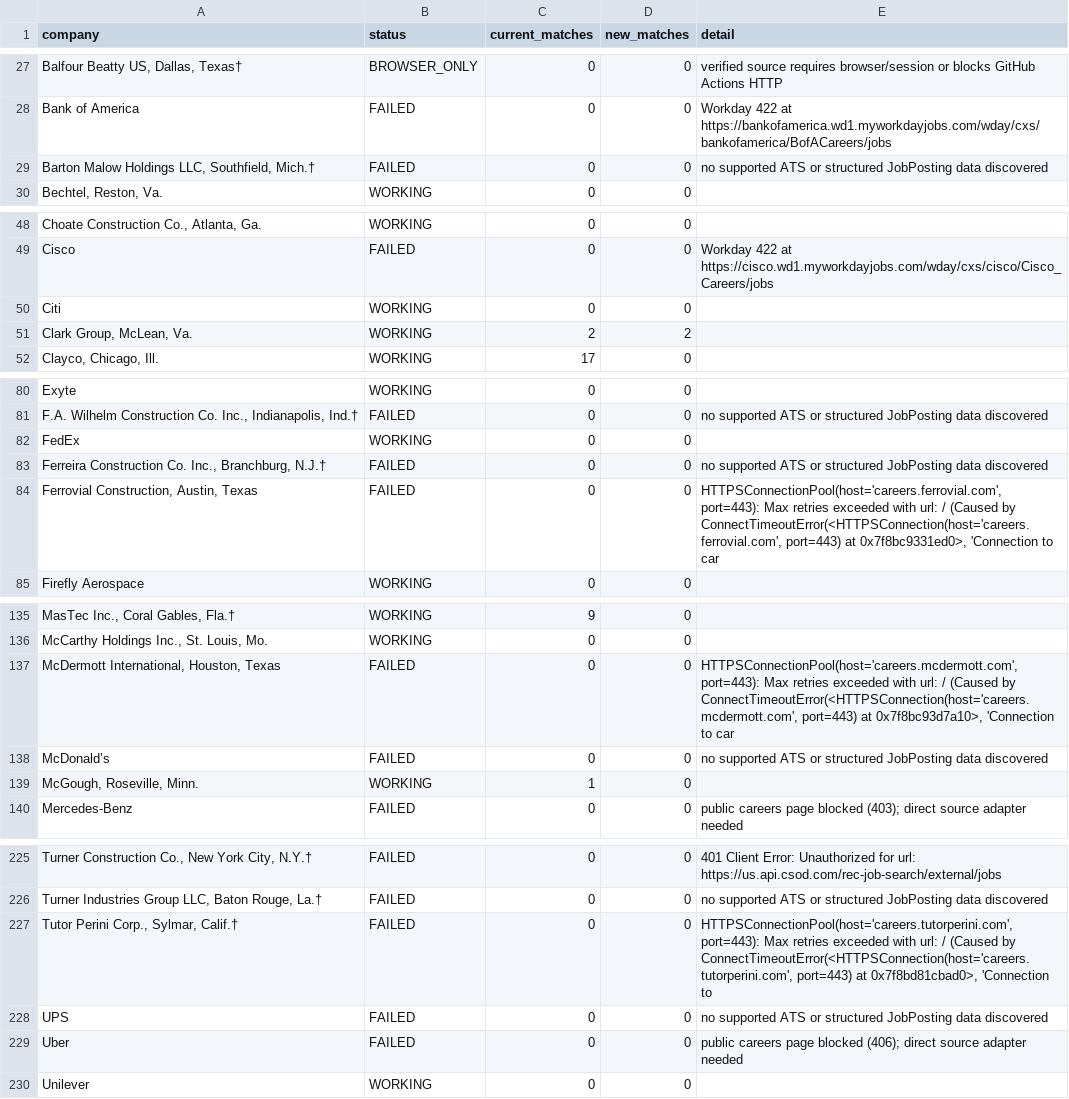
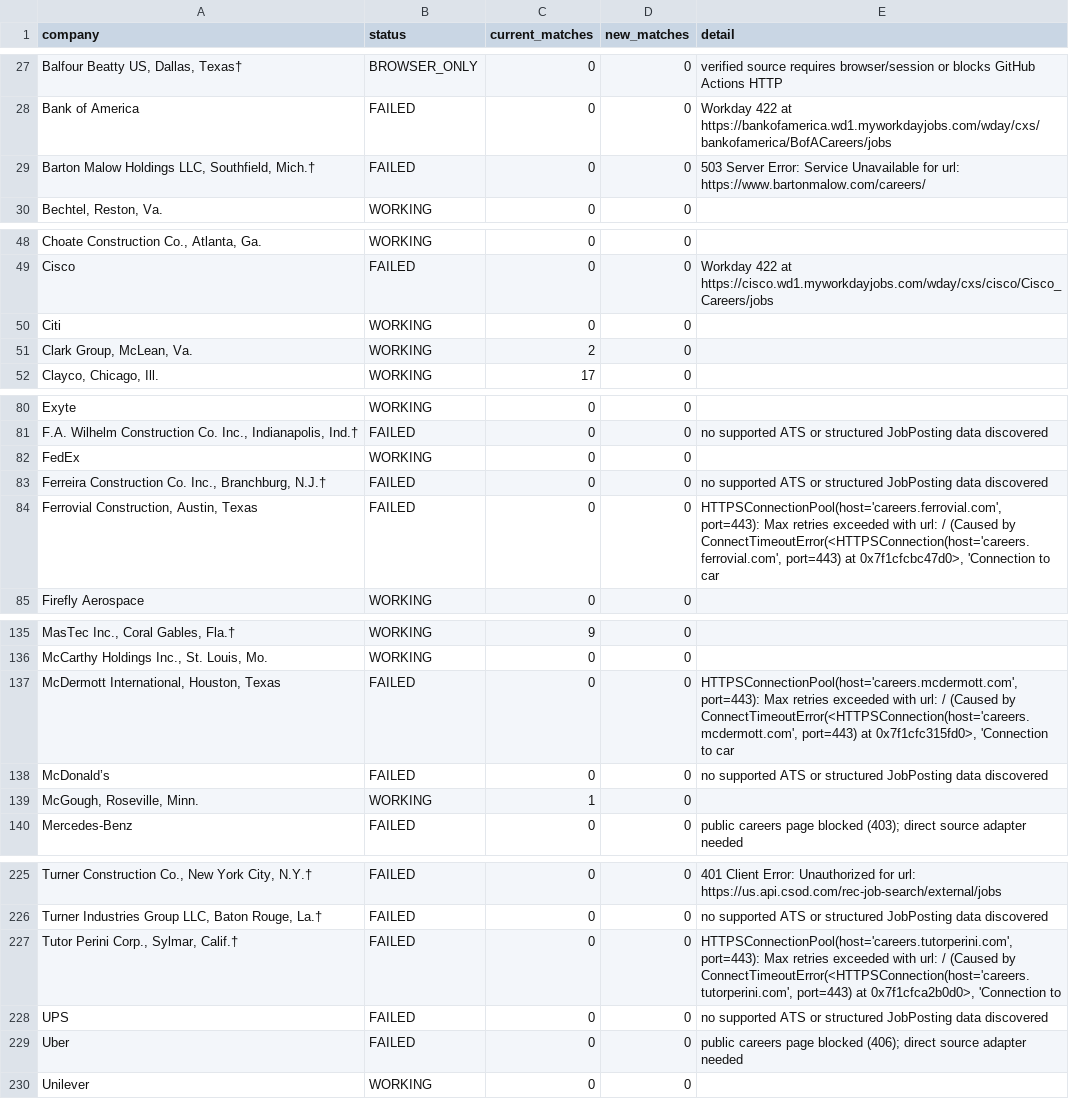
Before and after one commit to sandeepreddy46-max/Jobscrapper, a CSV file: source_health.csv, drawn as a sheet; only a part is shown, gaps mark what is left out; the diff names each change by its address in the sheet, - before the commit and + after, or states it on an @@ line.

```diff
--- a/source_health.csv
+++ b/source_health.csv
-E29 (detail): no supported ATS or structured JobPosting data discovered
+E29 (detail): 503 Server Error: Service Unavailable for url: https://www.bartonmalow.com/careers/
-D51 (new_matches): 2
+D51 (new_matches): 0
-E84 (detail): …port=443) at 0x7f8bc9331ed0>, 'Connection to…
+E84 (detail): …port=443) at 0x7f1cfcbc47d0>, 'Connection to…
-E137 (detail): …port=443) at 0x7f8bc93d7a10>, 'Connection to…
+E137 (detail): …port=443) at 0x7f1cfc315fd0>, 'Connection to…
-E227 (detail): …port=443) at 0x7f8bd81cbad0>, 'Connection to
+E227 (detail): …port=443) at 0x7f1cfca2b0d0>, 'Connection to
```
Also changed, not shown: current_jobs.csv, 1 other file.
